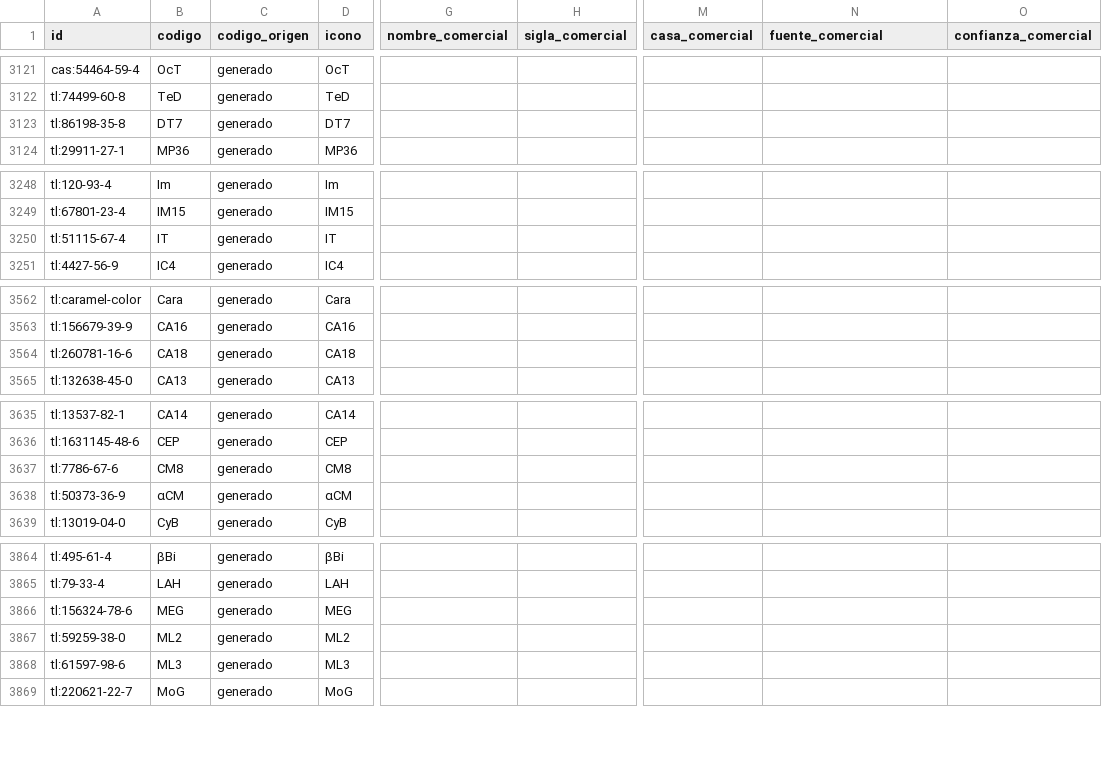
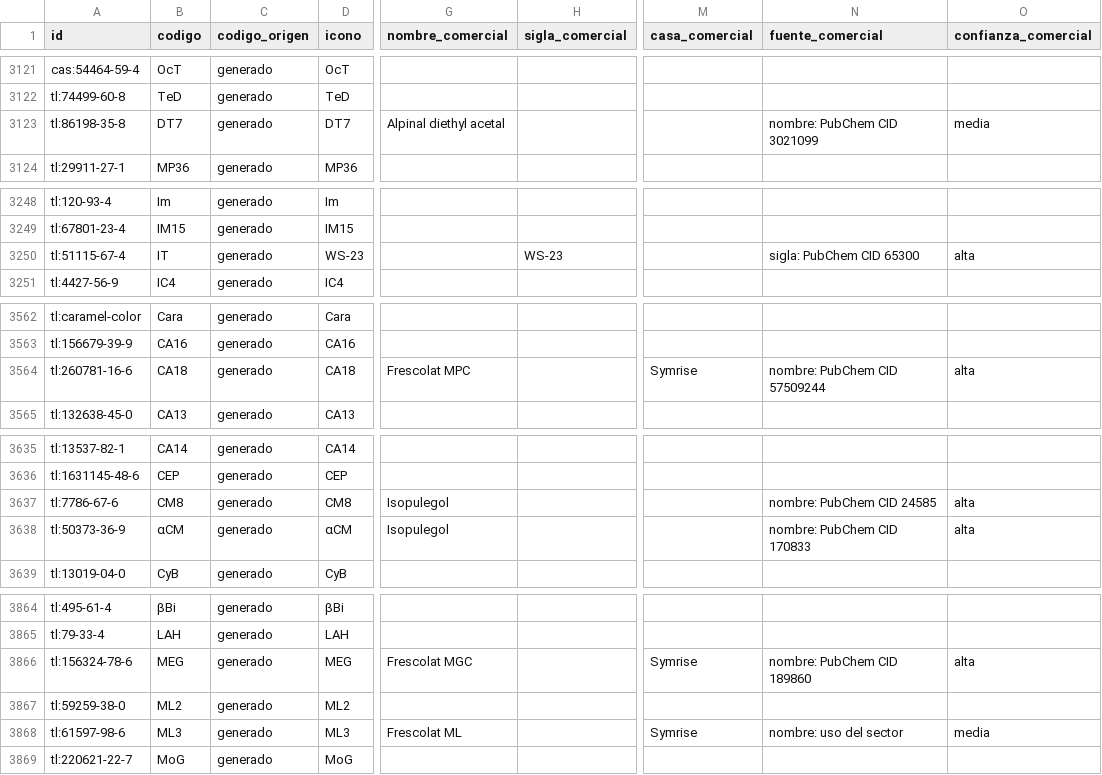
Before and after one commit to smortenax/perfumeria-app, a CSV file: datos/glosario/materiales.csv, drawn as a sheet; only a part is shown, gaps mark what is left out; the diff covers the shown part only; the diff names each change by its address in the sheet, - before the commit and + after, or states it on an @@ line.

```diff
--- a/datos/glosario/materiales.csv
+++ b/datos/glosario/materiales.csv
-G3123 (nombre_comercial): (empty)
+G3123 (nombre_comercial): Alpinal diethyl acetal
-N3123 (fuente_comercial): (empty)
+N3123 (fuente_comercial): nombre: PubChem CID 3021099
-O3123 (confianza_comercial): (empty)
+O3123 (confianza_comercial): media
-D3250 (icono): IT
+D3250 (icono): WS-23
-H3250 (sigla_comercial): (empty)
+H3250 (sigla_comercial): WS-23
-N3250 (fuente_comercial): (empty)
+N3250 (fuente_comercial): sigla: PubChem CID 65300
-O3250 (confianza_comercial): (empty)
+O3250 (confianza_comercial): alta
-G3564 (nombre_comercial): (empty)
+G3564 (nombre_comercial): Frescolat MPC
-M3564 (casa_comercial): (empty)
+M3564 (casa_comercial): Symrise
-N3564 (fuente_comercial): (empty)
+N3564 (fuente_comercial): nombre: PubChem CID 57509244
-O3564 (confianza_comercial): (empty)
+O3564 (confianza_comercial): alta
-G3637:G3638 (nombre_comercial): (empty)
+G3637:G3638 (nombre_comercial): Isopulegol
-N3637 (fuente_comercial): (empty)
+N3637 (fuente_comercial): nombre: PubChem CID 24585
-O3637:O3638 (confianza_comercial): (empty)
+O3637:O3638 (confianza_comercial): alta
-N3638 (fuente_comercial): (empty)
+N3638 (fuente_comercial): nombre: PubChem CID 170833
-G3866 (nombre_comercial): (empty)
+G3866 (nombre_comercial): Frescolat MGC
-M3866 (casa_comercial): (empty)
+M3866 (casa_comercial): Symrise
-N3866 (fuente_comercial): (empty)
+N3866 (fuente_comercial): nombre: PubChem CID 189860
-O3866 (confianza_comercial): (empty)
+O3866 (confianza_comercial): alta
-G3868 (nombre_comercial): (empty)
+G3868 (nombre_comercial): Frescolat ML
-M3868 (casa_comercial): (empty)
+M3868 (casa_comercial): Symrise
-N3868 (fuente_comercial): (empty)
+N3868 (fuente_comercial): nombre: uso del sector
-O3868 (confianza_comercial): (empty)
+O3868 (confianza_comercial): media
```
Also changed, not shown: 27 edited cells elsewhere in this file, datos/glosario/origen/nombres-comerciales.csv, 5 other files.
